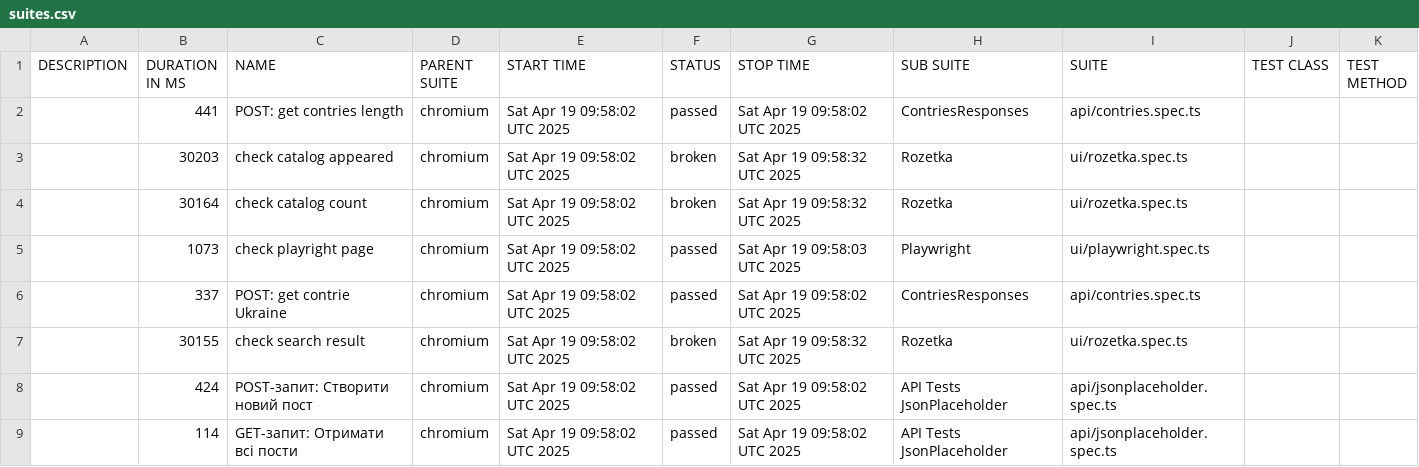
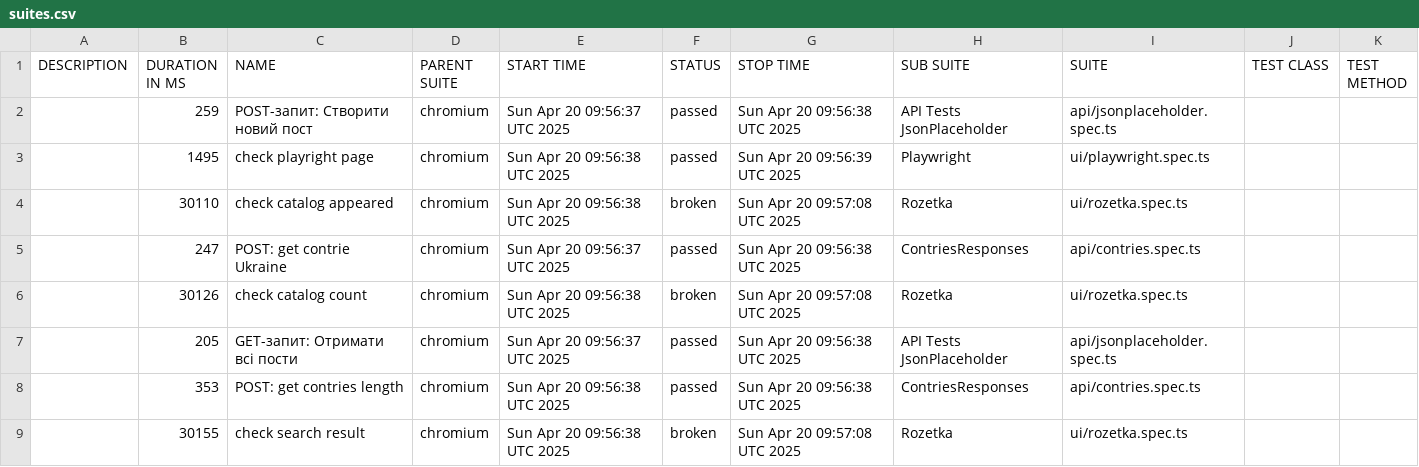
Before and after one commit to Vanecheek/new_IVAN_tests_playwrite, a CSV file: data/suites.csv, drawn as a sheet.

```diff
--- a/data/suites.csv
+++ b/data/suites.csv
@@ -1,9 +1,9 @@
 "DESCRIPTION","DURATION IN MS","NAME","PARENT SUITE","START TIME","STATUS","STOP TIME","SUB SUITE","SUITE","TEST CLASS","TEST METHOD"
-"","441","POST: get contries length","chromium","Sat Apr 19 09:58:02 UTC 2025","passed","Sat Apr 19 09:58:02 UTC 2025","ContriesResponses","api/contries.spec.ts","",""
-"","30203","check catalog appeared","chromium","Sat Apr 19 09:58:02 UTC 2025","broken","Sat Apr 19 09:58:32 UTC 2025","Rozetka","ui/rozetka.spec.ts","",""
-"","30164","check catalog count","chromium","Sat Apr 19 09:58:02 UTC 2025","broken","Sat Apr 19 09:58:32 UTC 2025","Rozetka","ui/rozetka.spec.ts","",""
-"","1073","check playright page","chromium","Sat Apr 19 09:58:02 UTC 2025","passed","Sat Apr 19 09:58:03 UTC 2025","Playwright","ui/playwright.spec.ts","",""
-"","337","POST: get contrie Ukraine","chromium","Sat Apr 19 09:58:02 UTC 2025","passed","Sat Apr 19 09:58:02 UTC 2025","ContriesResponses","api/contries.spec.ts","",""
-"","30155","check search result","chromium","Sat Apr 19 09:58:02 UTC 2025","broken","Sat Apr 19 09:58:32 UTC 2025","Rozetka","ui/rozetka.spec.ts","",""
-"","424","POST-запит: Створити новий пост","chromium","Sat Apr 19 09:58:02 UTC 2025","passed","Sat Apr 19 09:58:02 UTC 2025","API Tests JsonPlaceholder","api/jsonplaceholder.spec.ts","",""
-"","114","GET-запит: Отримати всі пости","chromium","Sat Apr 19 09:58:02 UTC 2025","passed","Sat Apr 19 09:58:02 UTC 2025","API Tests JsonPlaceholder","api/jsonplaceholder.spec.ts","",""
+"","259","POST-запит: Створити новий пост","chromium","Sun Apr 20 09:56:37 UTC 2025","passed","Sun Apr 20 09:56:38 UTC 2025","API Tests JsonPlaceholder","api/jsonplaceholder.spec.ts","",""
+"","1495","check playright page","chromium","Sun Apr 20 09:56:38 UTC 2025","passed","Sun Apr 20 09:56:39 UTC 2025","Playwright","ui/playwright.spec.ts","",""
+"","30110","check catalog appeared","chromium","Sun Apr 20 09:56:38 UTC 2025","broken","Sun Apr 20 09:57:08 UTC 2025","Rozetka","ui/rozetka.spec.ts","",""
+"","247","POST: get contrie Ukraine","chromium","Sun Apr 20 09:56:37 UTC 2025","passed","Sun Apr 20 09:56:38 UTC 2025","ContriesResponses","api/contries.spec.ts","",""
+"","30126","check catalog count","chromium","Sun Apr 20 09:56:38 UTC 2025","broken","Sun Apr 20 09:57:08 UTC 2025","Rozetka","ui/rozetka.spec.ts","",""
+"","205","GET-запит: Отримати всі пости","chromium","Sun Apr 20 09:56:37 UTC 2025","passed","Sun Apr 20 09:56:38 UTC 2025","API Tests JsonPlaceholder","api/jsonplaceholder.spec.ts","",""
+"","353","POST: get contries length","chromium","Sun Apr 20 09:56:38 UTC 2025","passed","Sun Apr 20 09:56:38 UTC 2025","ContriesResponses","api/contries.spec.ts","",""
+"","30155","check search result","chromium","Sun Apr 20 09:56:38 UTC 2025","broken","Sun Apr 20 09:57:08 UTC 2025","Rozetka","ui/rozetka.spec.ts","",""
```
Also changed, not shown: 39 other files.
